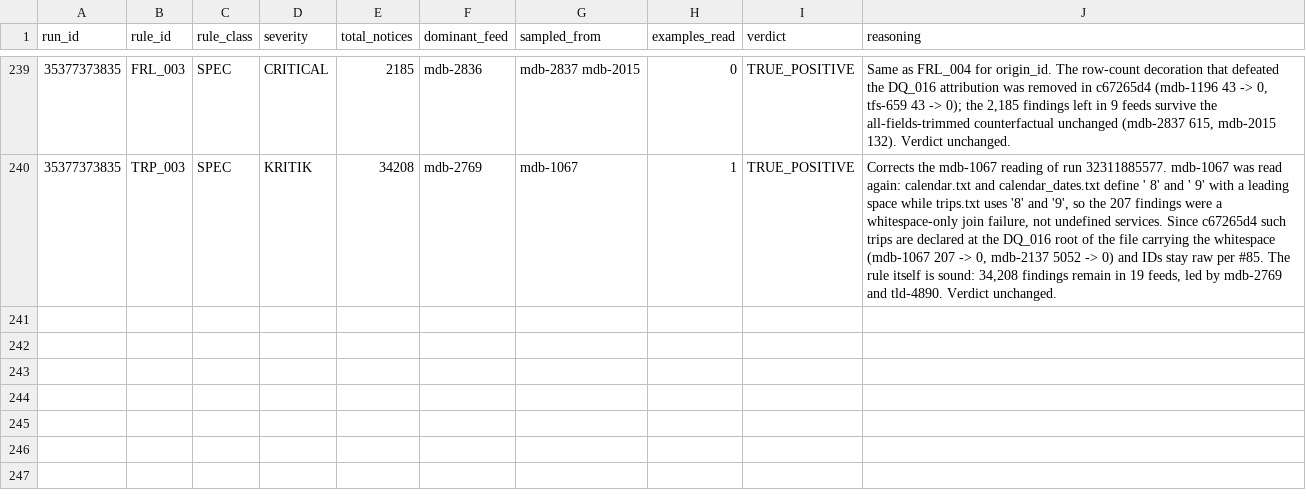
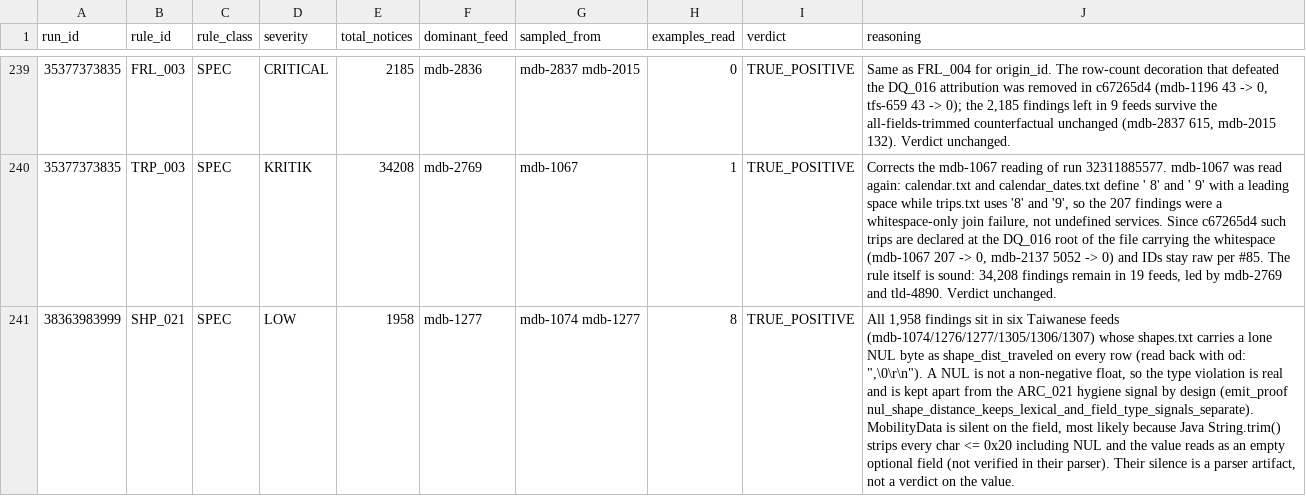
Before and after one commit to ttezer/gtfs-analyzer, a TSV file: spec-audit/fp_adjudication.tsv, drawn as a sheet; only a part is shown, gaps mark what is left out; the diff names each change by its address in the sheet, - before the commit and + after, or states it on an @@ line.

Commit message:
fix: close the gaps found in the v0.16.0 corpus audit
Corpus run 38363983999 (33cb0870) against run 35634998374, on the
3,073 feeds whose archive did not change:

- CAL_014 missed mdb-3155. Its feed_info dates read " 20260301"; the
  format verdict stays on the raw value (FIN_005/006 under DQ_016) but the
  validity window now takes the trimmed date, as calendar.txt already
  does. CAL_014 then matches MobilityData exactly (+27 and +25 days).
- FTR_010 skipped rows with one empty leg group. An empty id does not
  equal a set one, and spec and MobilityData both forbid transfer_count
  there. Rows with both ids empty stay silent: the plain spec reading
  makes them equal, MobilityData treats them as unequal (mdb-3115).
- number_out_of_range on fare_attributes.price now maps to FAR_002; the
  negative price in jbda-takeyakoutu matched one to one but showed as
  unmapped.

Parity ledgers gain decisions for SHP_021 (NUL distances in six feeds,
a true positive), overlapping_frequency (MobilityData compares adjacent
periods only), unusable_trip (single-stop trips hidden behind raw
whitespace ids, #85) and the transfer_count case above. The eight other
CAL_014 divergences are archives MobilityData does not open (subfolder)
or tables it drops after a parse error.

The CHANGELOG also records the masking fix from 33cb0870.

```diff
--- a/spec-audit/fp_adjudication.tsv
+++ b/spec-audit/fp_adjudication.tsv
+row 241: 38363983999 | SHP_021 | SPEC | LOW | 1958 | mdb-1277 | mdb-1074 mdb-1277 | 8 | TRUE_POSITIVE | All 1,958 findings sit in six Taiwanese feeds (mdb-1074/1276/1277/1305/1306/1307) whose shapes.txt carries a lone NUL byte as shape_dist_traveled on every row (read back with od: ",\0\r\n"). A NUL is not a non-negative float, so the type violation is real and is kept apart from the ARC_021 hygiene signal by design (emit_proof nul_shape_distance_keeps_lexical_and_field_type_signals_separate). MobilityData is silent on the field, most likely because Java String.trim() strips every char <= 0x20 including NUL and the value reads as an empty optional field (not verified in their parser). Their silence is a parser artifact, not a verdict on the value.
```
Also changed, not shown: 19 other files.
